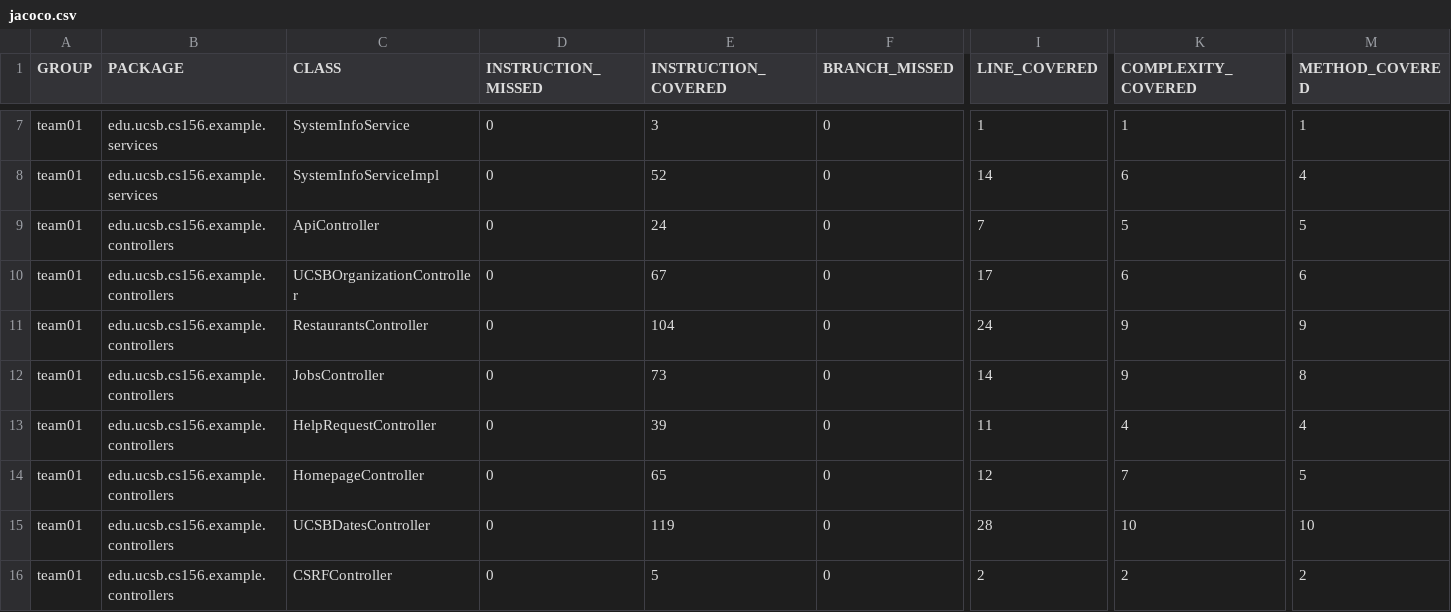
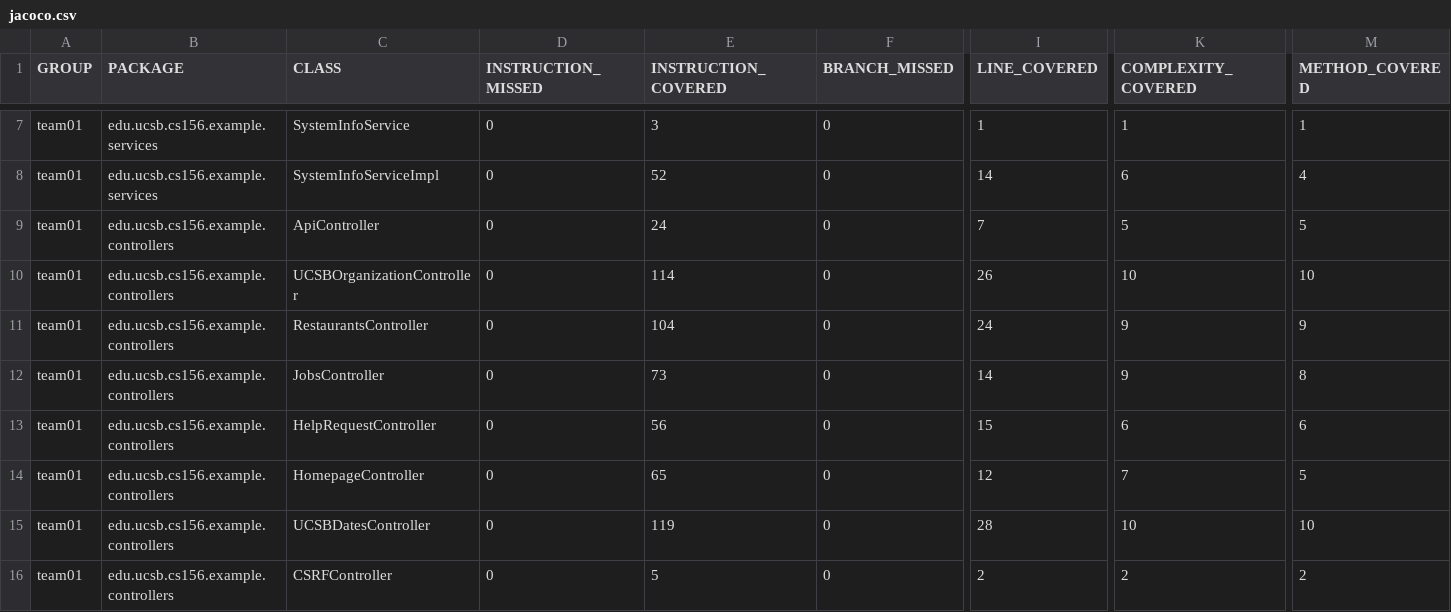
Before and after one commit to ucsb-cs156-s26/team01-s26-08, a CSV file: prs/55/jacoco/jacoco.csv, drawn as a sheet; only a part is shown, gaps mark what is left out; the diff names each change by its address in the sheet, - before the commit and + after, or states it on an @@ line.

```diff
--- a/prs/55/jacoco/jacoco.csv
+++ b/prs/55/jacoco/jacoco.csv
-E10 (INSTRUCTION_COVERED): 67
+E10 (INSTRUCTION_COVERED): 114
-I10 (LINE_COVERED): 17
+I10 (LINE_COVERED): 26
-K10 (COMPLEXITY_COVERED): 6
+K10 (COMPLEXITY_COVERED): 10
-M10 (METHOD_COVERED): 6
+M10 (METHOD_COVERED): 10
-E13 (INSTRUCTION_COVERED): 39
+E13 (INSTRUCTION_COVERED): 56
-I13 (LINE_COVERED): 11
+I13 (LINE_COVERED): 15
-K13 (COMPLEXITY_COVERED): 4
+K13 (COMPLEXITY_COVERED): 6
-M13 (METHOD_COVERED): 4
+M13 (METHOD_COVERED): 6
```
Also changed, not shown: 9 other files.
